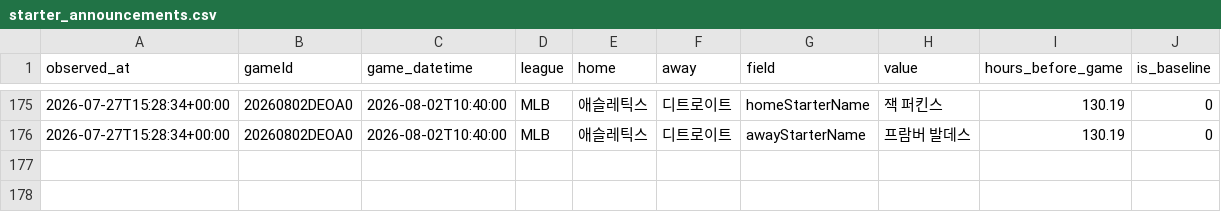
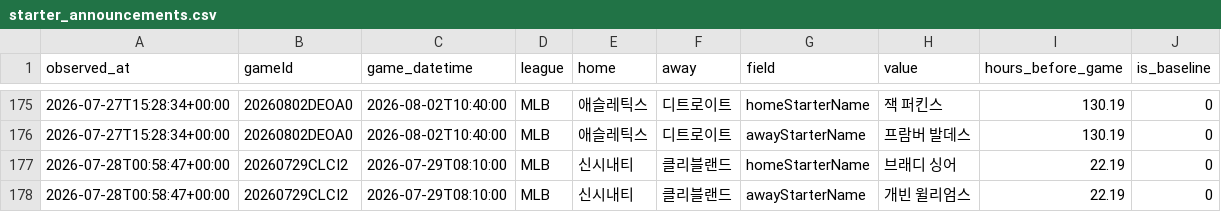
Before and after one commit to choigod1023/proto-odds-research, a CSV file: data/raw/info_watch/starter_announcements.csv, drawn as a sheet; only a part is shown, gaps mark what is left out.

```diff
--- a/data/raw/info_watch/starter_announcements.csv
+++ b/data/raw/info_watch/starter_announcements.csv
@@ -176 +176,3 @@ observed_at,gameId,game_datetime,league,home,away,field,value,hours_before_game,
 2026-07-27T15:28:34+00:00,20260802DEOA0,2026-08-02T10:40:00,MLB,애슬레틱스,디트로이트,awayStarterName,프람버 발데스,130.19,0
+2026-07-28T00:58:47+00:00,20260729CLCI2,2026-07-29T08:10:00,MLB,신시내티,클리블랜드,homeStarterName,브래디 싱어,22.19,0
+2026-07-28T00:58:47+00:00,20260729CLCI2,2026-07-29T08:10:00,MLB,신시내티,클리블랜드,awayStarterName,개빈 윌리엄스,22.19,0
```
Also changed, not shown: 4 other files.
